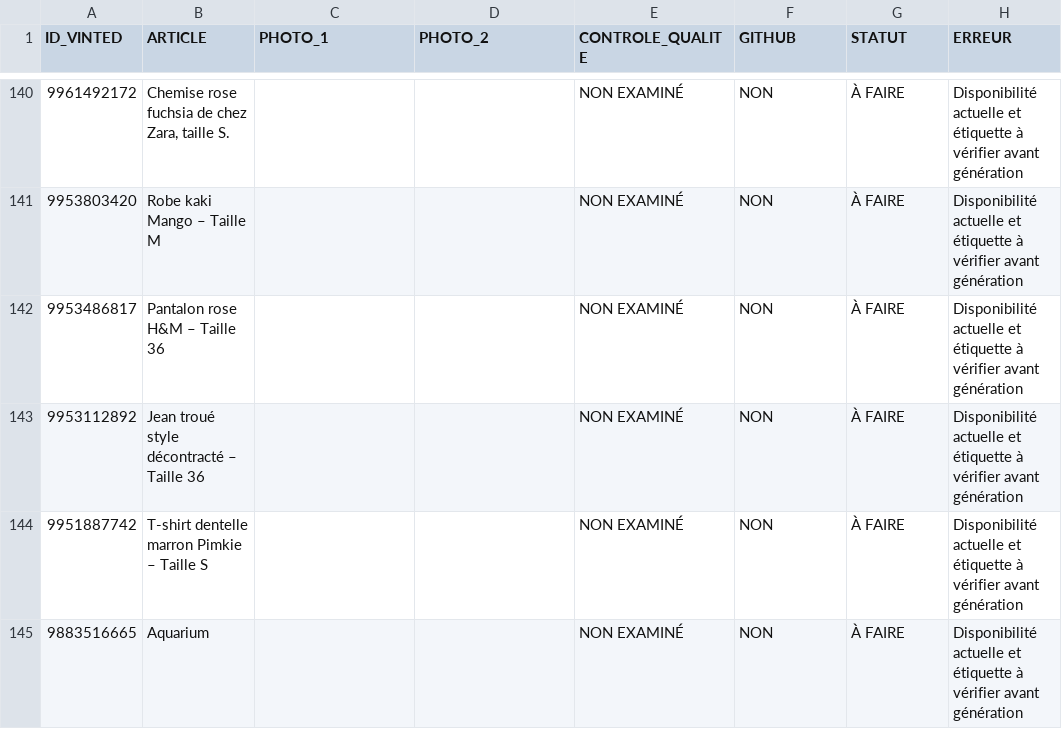
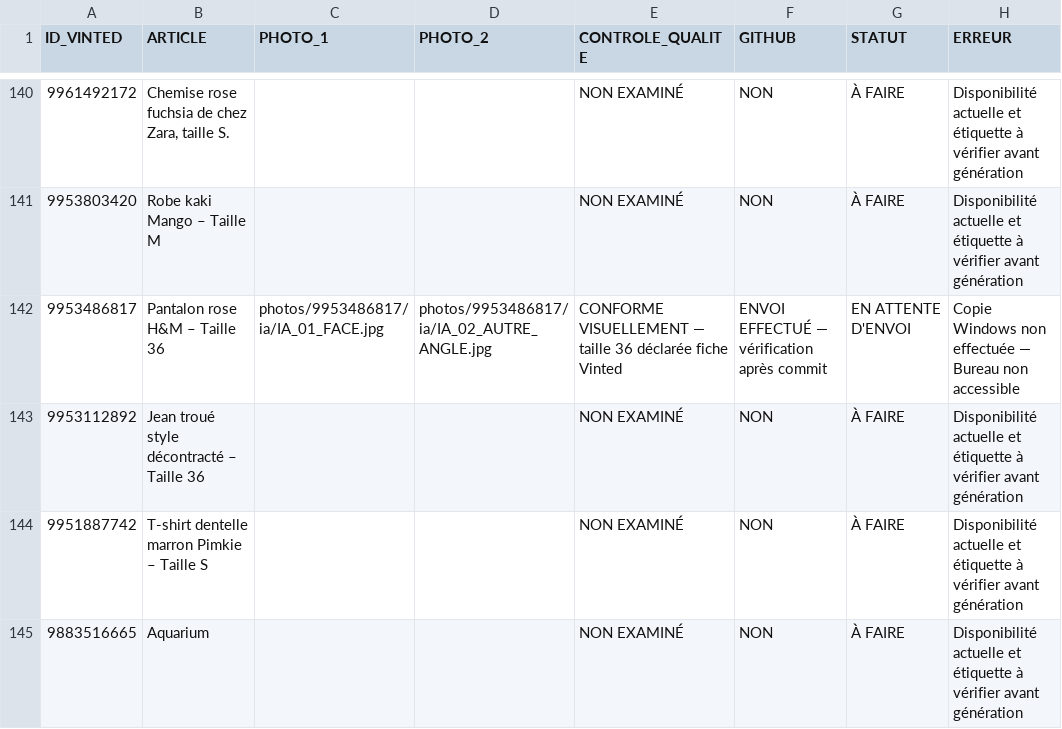
Before and after one commit to thibaudmerlin-arch/photos-annonces, a CSV file: SUIVI_PRODUCTION_IA.csv, drawn as a sheet; only a part is shown, gaps mark what is left out.

Commit message:
Photos IA pantalon H&M 36 : face et dos, controle et reprise photos uniquement

```diff
--- a/SUIVI_PRODUCTION_IA.csv
+++ b/SUIVI_PRODUCTION_IA.csv
@@ -141,3 +141,3 @@
 9953803420;Robe kaki Mango – Taille M;;;NON EXAMINÉ;NON;À FAIRE;Disponibilité actuelle et étiquette à vérifier avant génération
-9953486817;Pantalon rose H&M – Taille 36;;;NON EXAMINÉ;NON;À FAIRE;Disponibilité actuelle et étiquette à vérifier avant génération
+9953486817;Pantalon rose H&M – Taille 36;photos/9953486817/ia/IA_01_FACE.jpg;photos/9953486817/ia/IA_02_AUTRE_ANGLE.jpg;CONFORME VISUELLEMENT — taille 36 déclarée fiche Vinted;ENVOI EFFECTUÉ — vérification après commit;EN ATTENTE D'ENVOI;Copie Windows non effectuée — Bureau non accessible
 9953112892;Jean troué style décontracté – Taille 36;;;NON EXAMINÉ;NON;À FAIRE;Disponibilité actuelle et étiquette à vérifier avant génération
```
Also changed, not shown: 4 other files.
